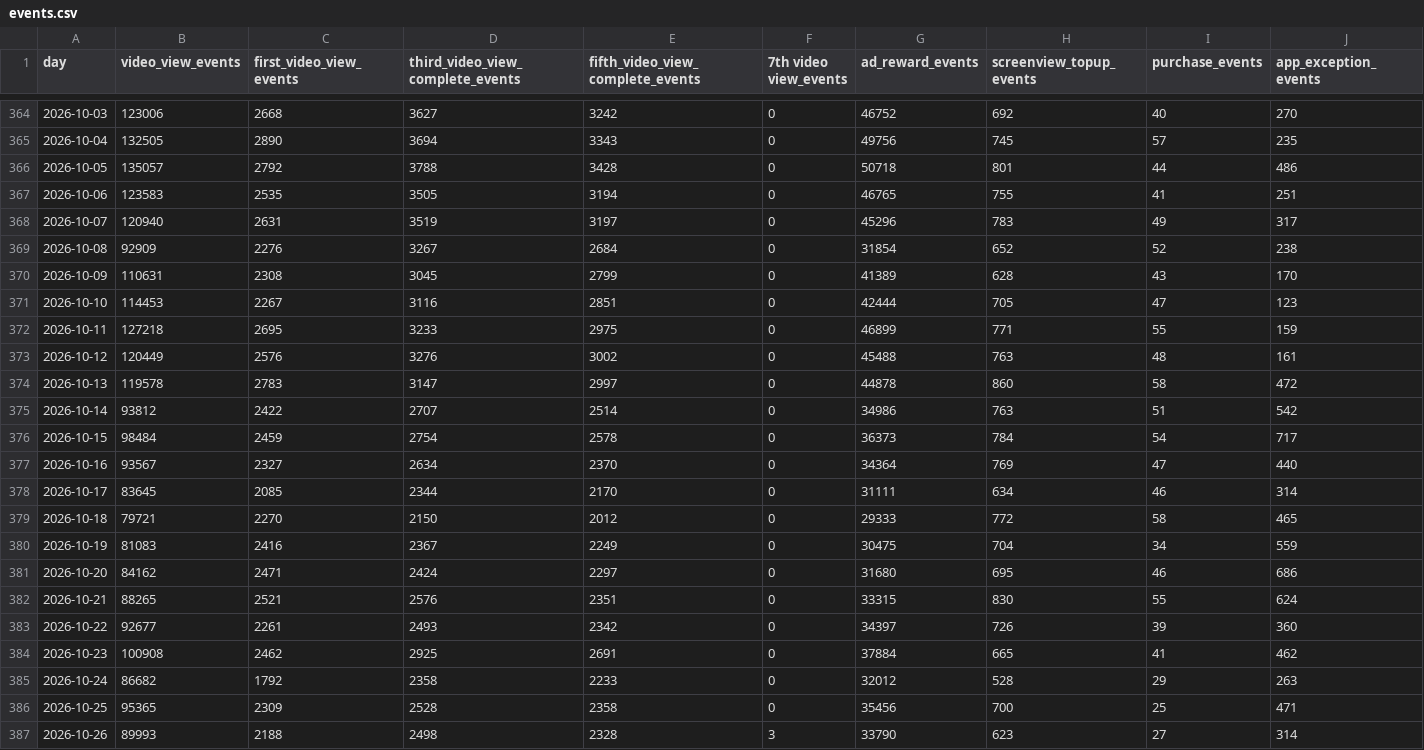
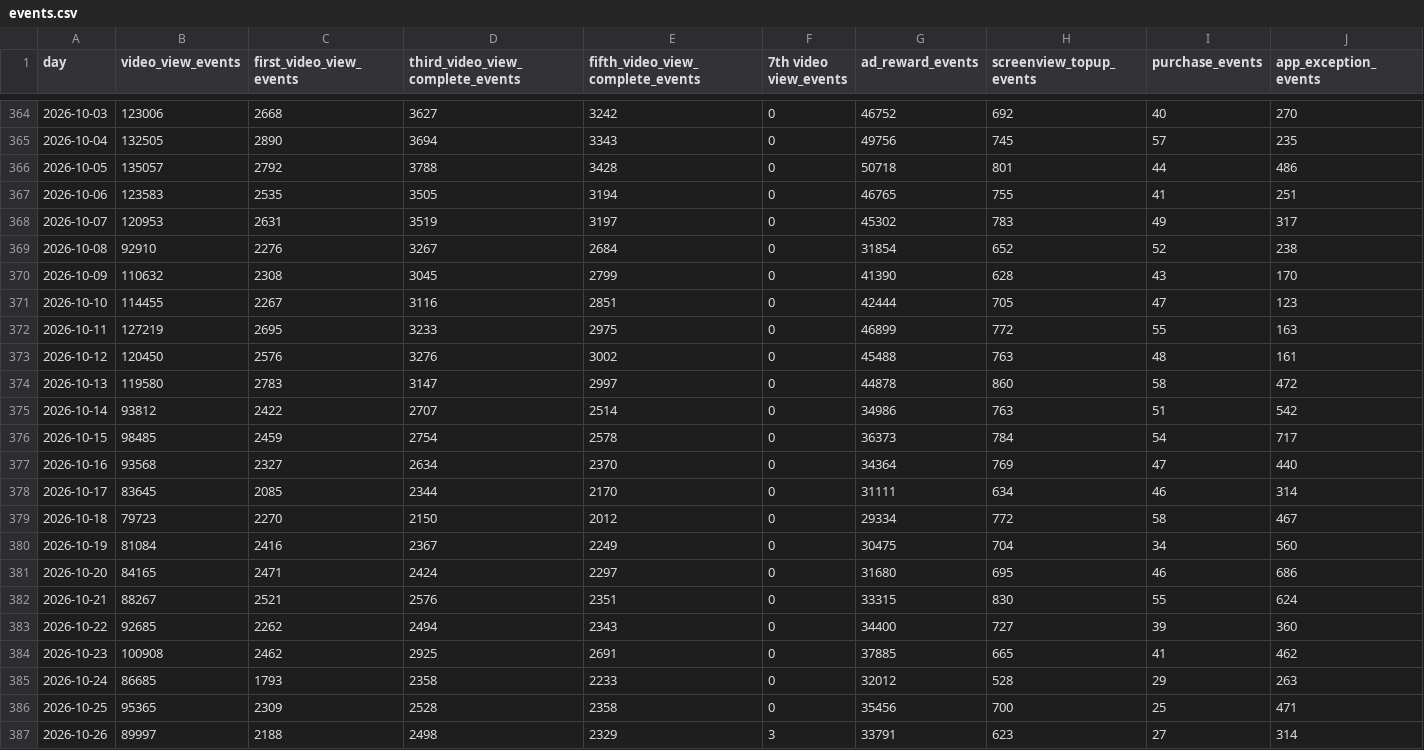
Before and after one commit to kshitijbhatiakaul/tuktuki-user-behaviour, a CSV file: data/events.csv, drawn as a sheet; only a part is shown, gaps mark what is left out; the diff covers the shown part only; the diff names each change by its address in the sheet, - before the commit and + after, or states it on an @@ line.

```diff
--- a/data/events.csv
+++ b/data/events.csv
-B368 (video_view_events): 120940
+B368 (video_view_events): 120953
-G368 (ad_reward_events): 45296
+G368 (ad_reward_events): 45302
-B369 (video_view_events): 92909
+B369 (video_view_events): 92910
-B370 (video_view_events): 110631
+B370 (video_view_events): 110632
-G370 (ad_reward_events): 41389
+G370 (ad_reward_events): 41390
-B371 (video_view_events): 114453
+B371 (video_view_events): 114455
-B372 (video_view_events): 127218
+B372 (video_view_events): 127219
-H372 (screenview_topup_events): 771
+H372 (screenview_topup_events): 772
-J372 (app_exception_events): 159
+J372 (app_exception_events): 163
-B373 (video_view_events): 120449
+B373 (video_view_events): 120450
-B374 (video_view_events): 119578
+B374 (video_view_events): 119580
-B376 (video_view_events): 98484
+B376 (video_view_events): 98485
-B377 (video_view_events): 93567
+B377 (video_view_events): 93568
-B379 (video_view_events): 79721
+B379 (video_view_events): 79723
-G379 (ad_reward_events): 29333
+G379 (ad_reward_events): 29334
-J379 (app_exception_events): 465
+J379 (app_exception_events): 467
-B380 (video_view_events): 81083
+B380 (video_view_events): 81084
-J380 (app_exception_events): 559
+J380 (app_exception_events): 560
-B381 (video_view_events): 84162
+B381 (video_view_events): 84165
-B382 (video_view_events): 88265
+B382 (video_view_events): 88267
-B383 (video_view_events): 92677
+B383 (video_view_events): 92685
-C383 (first_video_view_events): 2261
+C383 (first_video_view_events): 2262
-D383 (third_video_view_complete_events): 2493
+D383 (third_video_view_complete_events): 2494
-E383 (fifth_video_view_complete_events): 2342
+E383 (fifth_video_view_complete_events): 2343
-G383 (ad_reward_events): 34397
+G383 (ad_reward_events): 34400
-H383 (screenview_topup_events): 726
+H383 (screenview_topup_events): 727
-G384 (ad_reward_events): 37884
+G384 (ad_reward_events): 37885
-B385 (video_view_events): 86682
+B385 (video_view_events): 86685
-C385 (first_video_view_events): 1792
+C385 (first_video_view_events): 1793
-B387 (video_view_events): 89993
+B387 (video_view_events): 89997
-E387 (fifth_video_view_complete_events): 2328
+E387 (fifth_video_view_complete_events): 2329
-G387 (ad_reward_events): 33790
+G387 (ad_reward_events): 33791
```
Also changed, not shown: 4 added rows and 45 edited cells elsewhere in this file, data/cohorts.csv, data/daily.csv, 6 other files.
